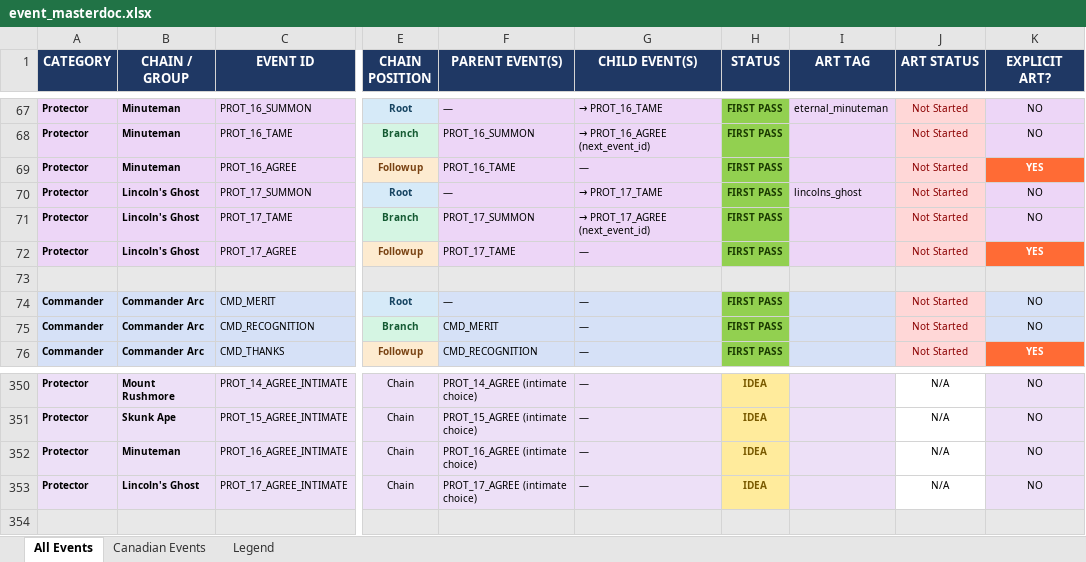
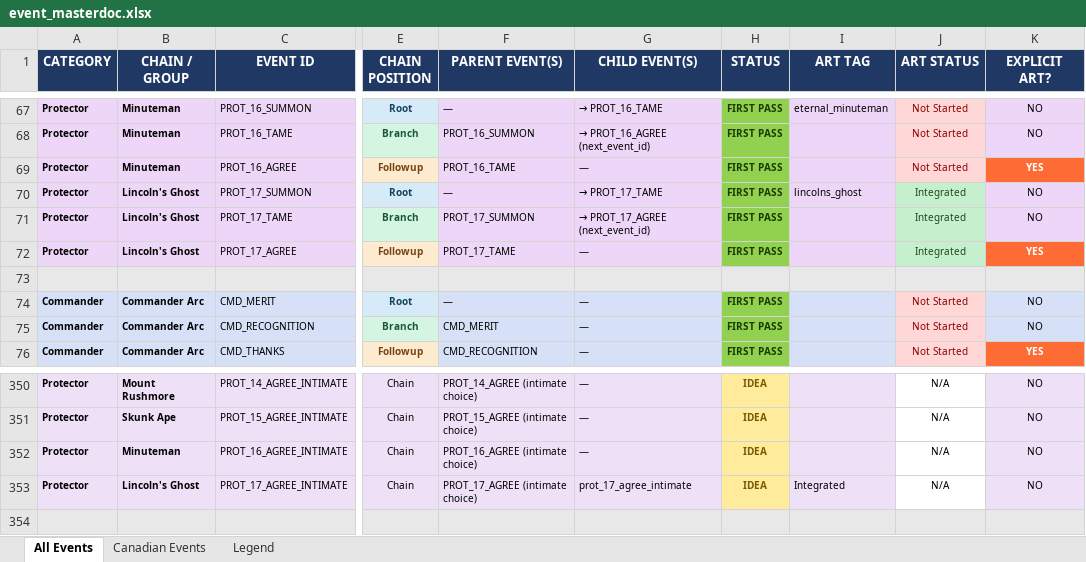
Before and after one commit to etherthegreat/mostupdatedfarsword, an Excel workbook: event_masterdoc.xlsx, sheet All Events, drawn as a sheet; only a part is shown, gaps mark what is left out; values as stored, in another font and other column widths than the file's, no borders; the diff names each change by its address in the sheet, - before the commit and + after, or states it on an @@ line.

```diff
--- a/event_masterdoc.xlsx (sheet All Events)
+++ b/event_masterdoc.xlsx (sheet All Events)
-J70:J72 (ART STATUS): Not Started
+J70:J72 (ART STATUS): Integrated
@@ J70:J72 fill: #FFD7D7 → #C6EFCE, text colour: #8B0000 → #1A4A1A @@
-G353 (CHILD EVENT(S)): —
+G353 (CHILD EVENT(S)): prot_17_agree_intimate
-I353 (ART TAG): (empty)
+I353 (ART TAG): Integrated
```
Also changed, not shown: 6 other files.
